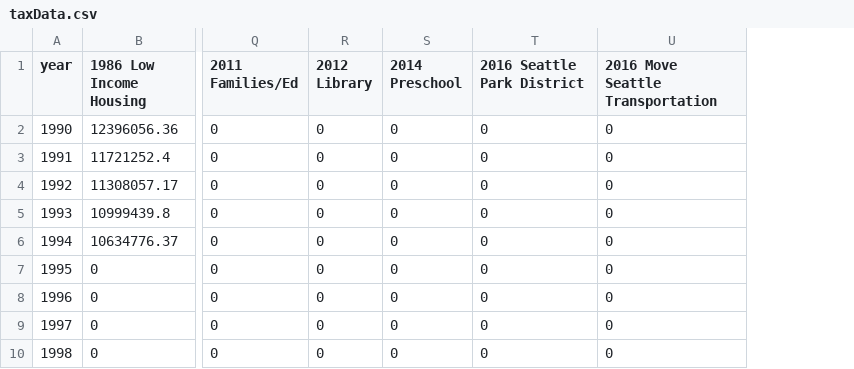
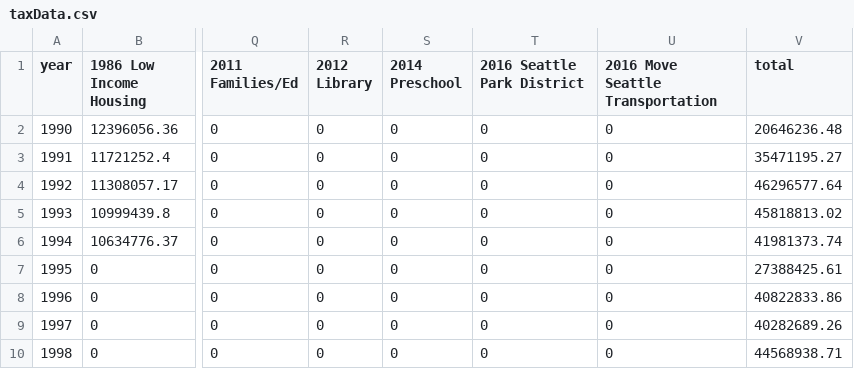
Before and after one commit to seattletimes/tax-levies, a CSV file: data/taxData.csv, drawn as a sheet; only a part is shown, gaps mark what is left out; the diff names each change by its address in the sheet, - before the commit and + after, or states it on an @@ line.

```diff
--- a/data/taxData.csv
+++ b/data/taxData.csv
+column V (total), rows 2-10: 20646236.48 | 35471195.27 | 46296577.64 | 45818813.02 | 41981373.74 | 27388425.61 | 40822833.86 | 40282689.26 | 44568938.71
```
Also changed, not shown: 1 other file.
